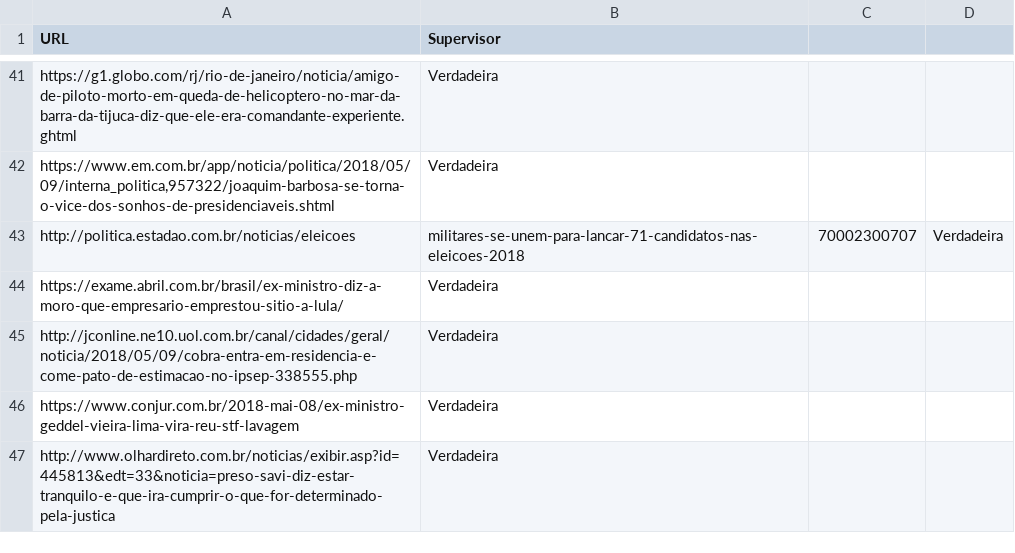
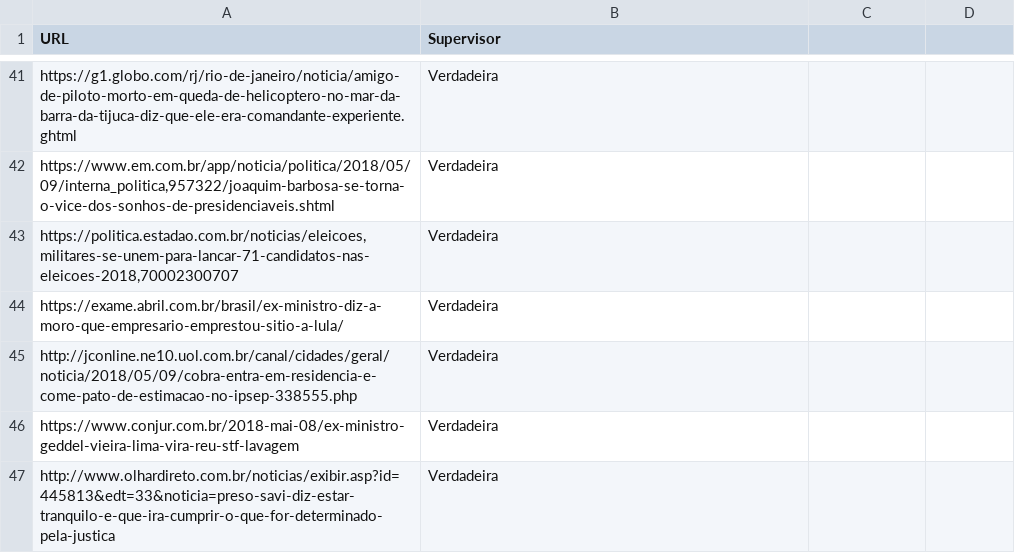
Before and after one commit to guiscaranse/beaver, a CSV file: beaver/learning/data/levantamentos.csv, drawn as a sheet; only a part is shown, gaps mark what is left out; the diff covers the shown part only.

```diff
--- a/beaver/learning/data/levantamentos.csv
+++ b/beaver/learning/data/levantamentos.csv
@@ -42,3 +42,3 @@ https://g1.globo.com/rj/rio-de-janeiro/noticia/amigo-de-piloto-morto-em-queda-de
 "https://www.em.com.br/app/noticia/politica/2018/05/09/interna_politica,957322/joaquim-barbosa-se-torna-o-vice-dos-sonhos-de-presidenciaveis.shtml",Verdadeira
-http://politica.estadao.com.br/noticias/eleicoes,militares-se-unem-para-lancar-71-candidatos-nas-eleicoes-2018,70002300707,Verdadeira
+"https://politica.estadao.com.br/noticias/eleicoes,militares-se-unem-para-lancar-71-candidatos-nas-eleicoes-2018,70002300707",Verdadeira
 https://exame.abril.com.br/brasil/ex-ministro-diz-a-moro-que-empresario-emprestou-sitio-a-lula/,Verdadeira
```
Also changed, not shown: 29 added rows elsewhere in this file, beaver/learning/data/dataset.csv.
